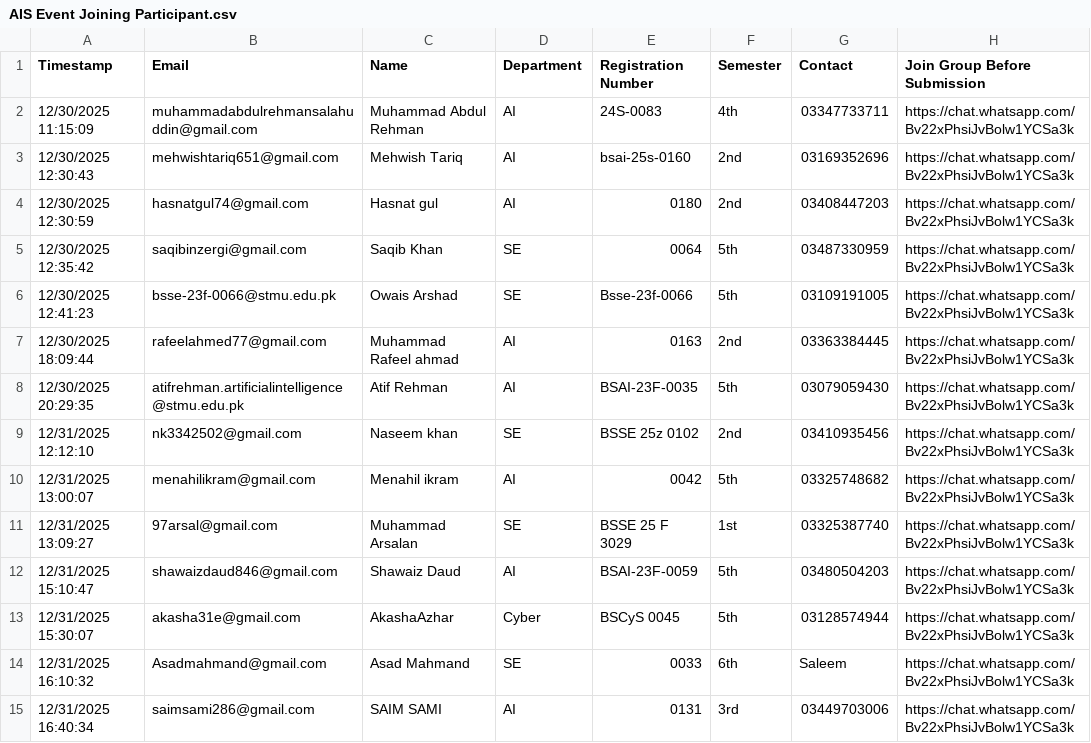
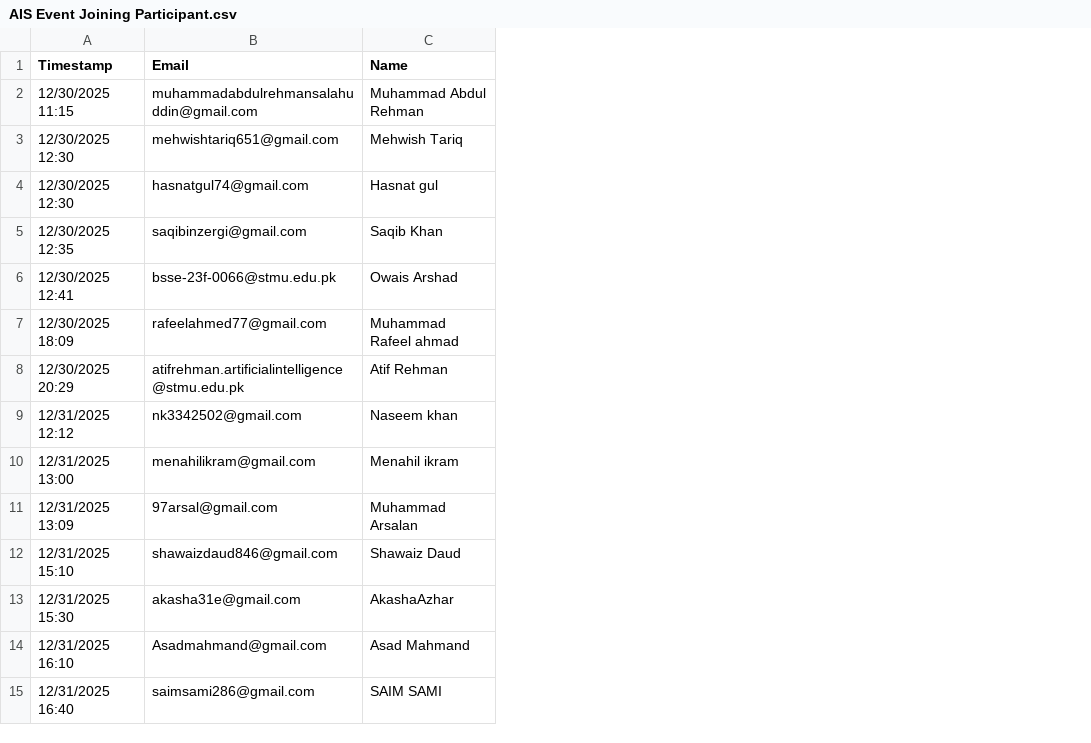
Before and after one commit to muhammadsudaiskhalid/certificate-generator, a CSV file: AIS Event Joining Participant.csv, drawn as a sheet; only a part is shown; removed rows and columns are numbered as before the commit, all else as after; the diff covers the shown part only; the diff names each change by its address in the sheet, - before the commit and + after, or states it on an @@ line.

```diff
--- a/AIS Event Joining Participant.csv
+++ b/AIS Event Joining Participant.csv
-column D (Department), rows 2-15: AI | AI | AI | SE | SE | AI | AI | SE | AI | SE | AI | Cyber | SE | AI
-column E (Registration Number), rows 2-15: 24S-0083 | bsai-25s-0160 | 0180 | 0064 | Bsse-23f-0066 | 0163 | BSAI-23F-0035 | BSSE 25z 0102 | 0042 | BSSE 25 F 3029 | BSAI-23F-0059 | BSCyS 0045 | 0033 | 0131
-column F (Semester), rows 2-15: 4th | 2nd | 2nd | 5th | 5th | 2nd | 5th | 2nd | 5th | 1st | 5th | 5th | 6th | 3rd
-column G (Contact), rows 2-15: 03347733711 | 03169352696 | 03408447203 | 03487330959 | 03109191005 | 03363384445 | 03079059430 | 03410935456 | 03325748682 | 03325387740 | 03480504203 | 03128574944 | Saleem | 03449703006
-column H (Join Group Before Submission), rows 2-15: all https://chat.whatsapp.com/Bv22xPhsiJvBolw1YCSa3k
-A2 (Timestamp): 12/30/2025 11:15:09
+A2 (Timestamp): 12/30/2025 11:15
-A3 (Timestamp): 12/30/2025 12:30:43
+A3 (Timestamp): 12/30/2025 12:30
-A4 (Timestamp): 12/30/2025 12:30:59
+A4 (Timestamp): 12/30/2025 12:30
-A5 (Timestamp): 12/30/2025 12:35:42
+A5 (Timestamp): 12/30/2025 12:35
-A6 (Timestamp): 12/30/2025 12:41:23
+A6 (Timestamp): 12/30/2025 12:41
-A7 (Timestamp): 12/30/2025 18:09:44
+A7 (Timestamp): 12/30/2025 18:09
-A8 (Timestamp): 12/30/2025 20:29:35
+A8 (Timestamp): 12/30/2025 20:29
-A9 (Timestamp): 12/31/2025 12:12:10
+A9 (Timestamp): 12/31/2025 12:12
-A10 (Timestamp): 12/31/2025 13:00:07
+A10 (Timestamp): 12/31/2025 13:00
-A11 (Timestamp): 12/31/2025 13:09:27
+A11 (Timestamp): 12/31/2025 13:09
-A12 (Timestamp): 12/31/2025 15:10:47
+A12 (Timestamp): 12/31/2025 15:10
-A13 (Timestamp): 12/31/2025 15:30:07
+A13 (Timestamp): 12/31/2025 15:30
-A14 (Timestamp): 12/31/2025 16:10:32
+A14 (Timestamp): 12/31/2025 16:10
-A15 (Timestamp): 12/31/2025 16:40:34
+A15 (Timestamp): 12/31/2025 16:40
```
Also changed, not shown: 1 added row and 30 edited cells elsewhere in this file, 2 other files.
